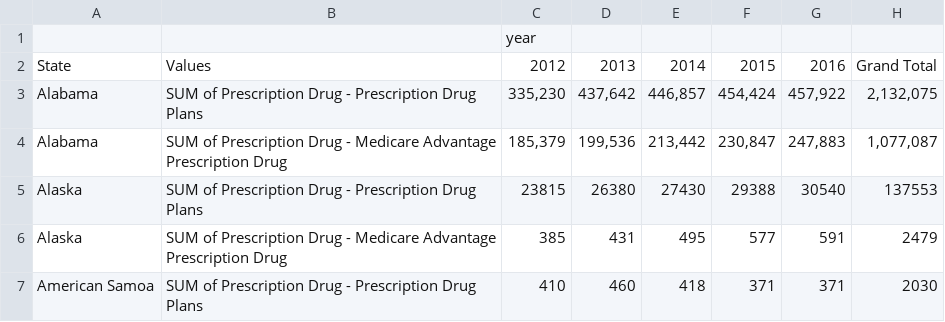
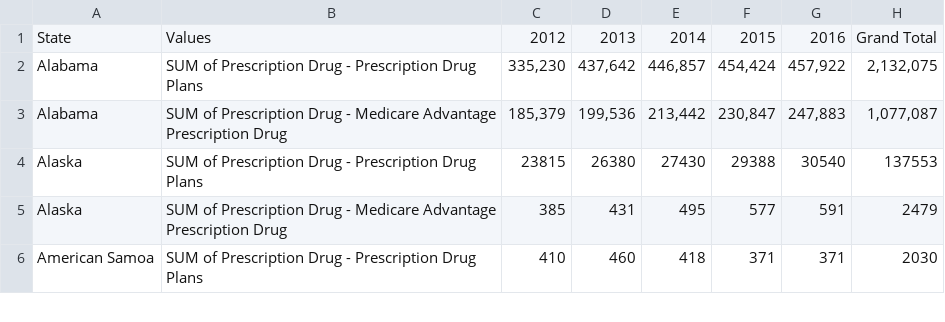
Before and after one commit to PharmTab/pharmtab.github.io, a CSV file: medicare_enrollment_county_2012-2016.csv, drawn as a sheet; only a part is shown; the diff names each change by its address in the sheet, - before the commit and + after, or states it on an @@ line.

Commit message:
remove "year" from head

```diff
--- a/medicare_enrollment_county_2012-2016.csv
+++ b/medicare_enrollment_county_2012-2016.csv
-row 1:  |  | year
```
